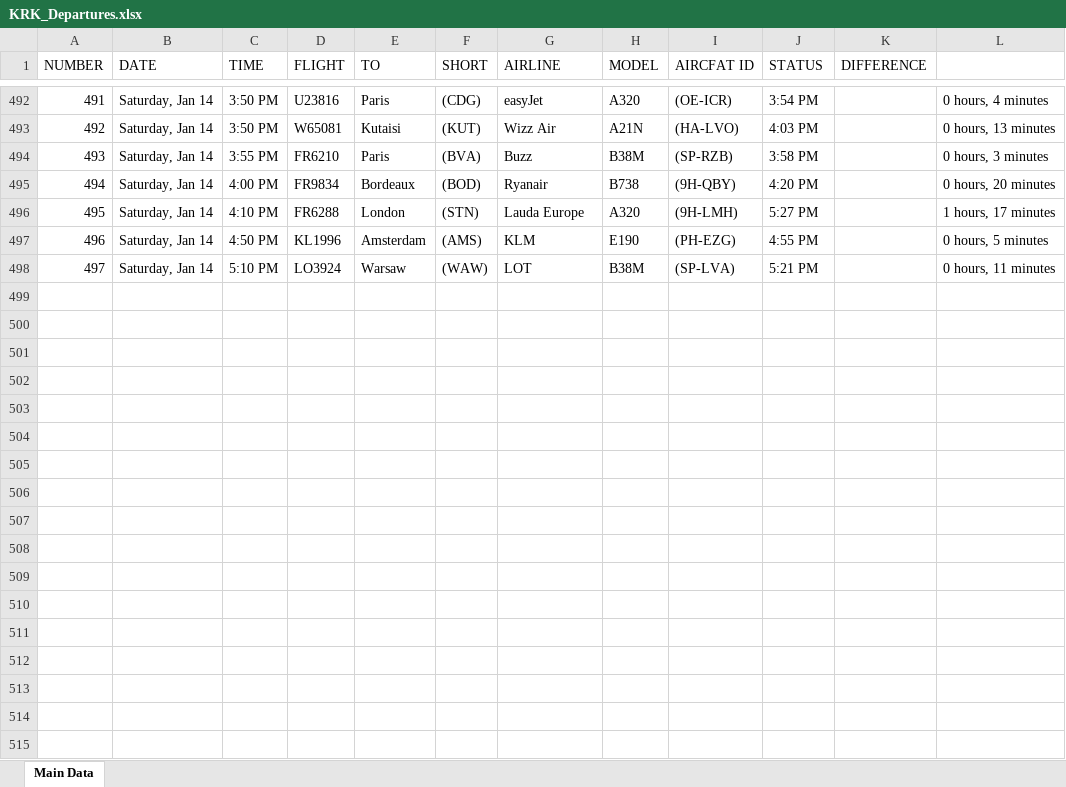
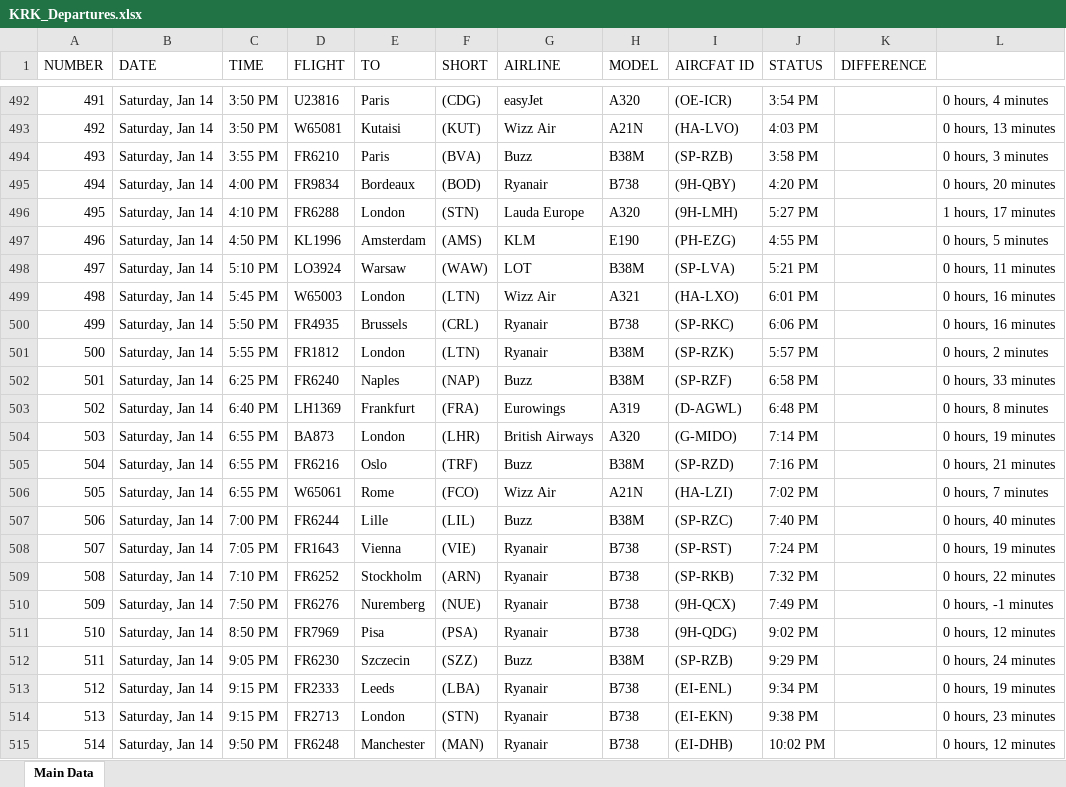
Before and after one commit to Kurczaczek21/Polish-Airport-Databse, an Excel workbook: DataBase/KRK_Departures.xlsx, sheet Main Data, drawn as a sheet; only a part is shown, gaps mark what is left out; values as stored, in another font and other column widths than the file's, no borders; the diff names each change by its address in the sheet, - before the commit and + after, or states it on an @@ line.

```diff
--- a/DataBase/KRK_Departures.xlsx (sheet Main Data)
+++ b/DataBase/KRK_Departures.xlsx (sheet Main Data)
+row 499: 498 | Saturday, Jan 14 | 5:45 PM | W65003 | London | (LTN) | Wizz Air | A321 | (HA-LXO) | 6:01 PM |  | 0 hours, 16 minutes
+row 500: 499 | Saturday, Jan 14 | 5:50 PM | FR4935 | Brussels | (CRL) | Ryanair | B738 | (SP-RKC) | 6:06 PM |  | 0 hours, 16 minutes
+row 501: 500 | Saturday, Jan 14 | 5:55 PM | FR1812 | London | (LTN) | Ryanair | B38M | (SP-RZK) | 5:57 PM |  | 0 hours, 2 minutes
+row 502: 501 | Saturday, Jan 14 | 6:25 PM | FR6240 | Naples | (NAP) | Buzz | B38M | (SP-RZF) | 6:58 PM |  | 0 hours, 33 minutes
+row 503: 502 | Saturday, Jan 14 | 6:40 PM | LH1369 | Frankfurt | (FRA) | Eurowings | A319 | (D-AGWL) | 6:48 PM |  | 0 hours, 8 minutes
+row 504: 503 | Saturday, Jan 14 | 6:55 PM | BA873 | London | (LHR) | British Airways | A320 | (G-MIDO) | 7:14 PM |  | 0 hours, 19 minutes
+row 505: 504 | Saturday, Jan 14 | 6:55 PM | FR6216 | Oslo | (TRF) | Buzz | B38M | (SP-RZD) | 7:16 PM |  | 0 hours, 21 minutes
+row 506: 505 | Saturday, Jan 14 | 6:55 PM | W65061 | Rome | (FCO) | Wizz Air | A21N | (HA-LZI) | 7:02 PM |  | 0 hours, 7 minutes
+row 507: 506 | Saturday, Jan 14 | 7:00 PM | FR6244 | Lille | (LIL) | Buzz | B38M | (SP-RZC) | 7:40 PM |  | 0 hours, 40 minutes
+row 508: 507 | Saturday, Jan 14 | 7:05 PM | FR1643 | Vienna | (VIE) | Ryanair | B738 | (SP-RST) | 7:24 PM |  | 0 hours, 19 minutes
+row 509: 508 | Saturday, Jan 14 | 7:10 PM | FR6252 | Stockholm | (ARN) | Ryanair | B738 | (SP-RKB) | 7:32 PM |  | 0 hours, 22 minutes
+row 510: 509 | Saturday, Jan 14 | 7:50 PM | FR6276 | Nuremberg | (NUE) | Ryanair | B738 | (9H-QCX) | 7:49 PM |  | 0 hours, -1 minutes
+row 511: 510 | Saturday, Jan 14 | 8:50 PM | FR7969 | Pisa | (PSA) | Ryanair | B738 | (9H-QDG) | 9:02 PM |  | 0 hours, 12 minutes
+row 512: 511 | Saturday, Jan 14 | 9:05 PM | FR6230 | Szczecin | (SZZ) | Buzz | B38M | (SP-RZB) | 9:29 PM |  | 0 hours, 24 minutes
+row 513: 512 | Saturday, Jan 14 | 9:15 PM | FR2333 | Leeds | (LBA) | Ryanair | B738 | (EI-ENL) | 9:34 PM |  | 0 hours, 19 minutes
+row 514: 513 | Saturday, Jan 14 | 9:15 PM | FR2713 | London | (STN) | Ryanair | B738 | (EI-EKN) | 9:38 PM |  | 0 hours, 23 minutes
+row 515: 514 | Saturday, Jan 14 | 9:50 PM | FR6248 | Manchester | (MAN) | Ryanair | B738 | (EI-DHB) | 10:02 PM |  | 0 hours, 12 minutes
```
Also changed, not shown: DataBase/GDN_Arrivals.xlsx, DataBase/KRK_Arrivals.xlsx, 52 other files.
